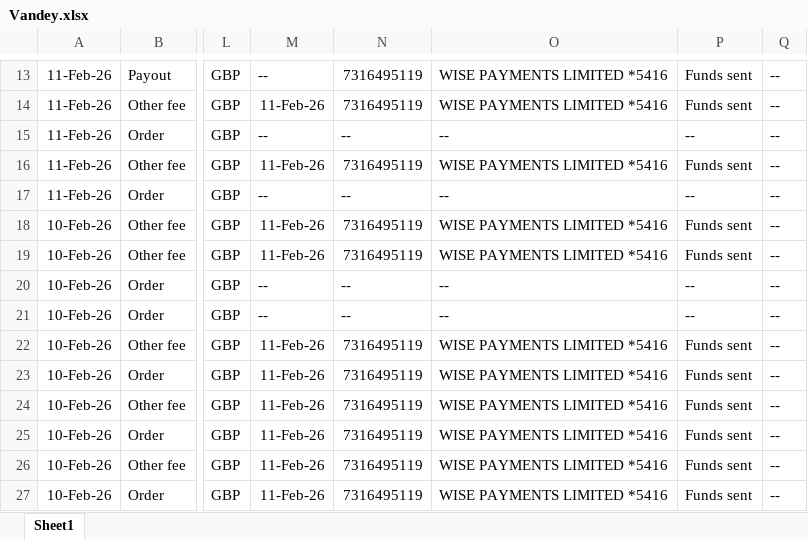
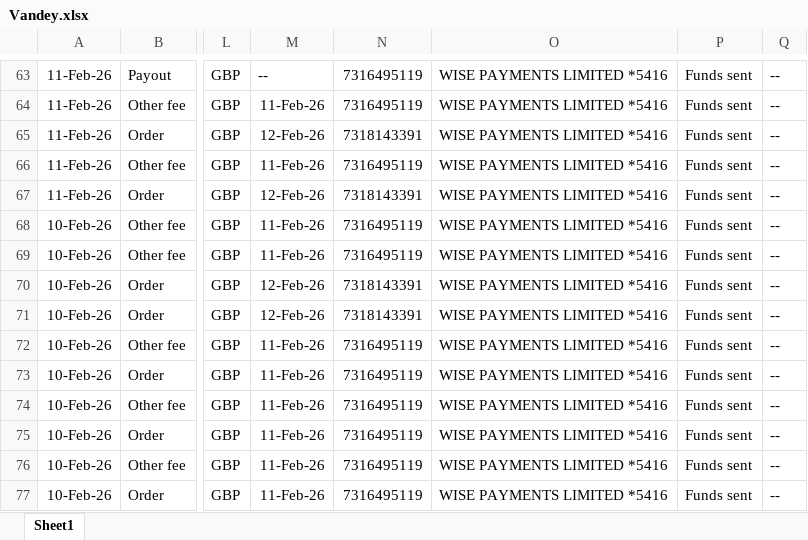
Before and after one commit to NIBH014B/BuckchiDailyReport, an Excel workbook: Raw Sales Data/Vandey.xlsx, sheet Sheet1, drawn as a sheet; only a part is shown, gaps mark what is left out; values as stored, in another font and other column widths than the file's, no borders; addresses are those after the commit; the diff covers the shown part only; the diff names each change by its address in the sheet, - before the commit and + after, or states it on an @@ line.

```diff
--- a/Raw Sales Data/Vandey.xlsx (sheet Sheet1)
+++ b/Raw Sales Data/Vandey.xlsx (sheet Sheet1)
-M65: --
+M65: 12-Feb-26
-N65: --
+N65: 7318143391
-O65: --
+O65: WISE PAYMENTS LIMITED *5416
-P65: --
+P65: Funds sent
-M67: --
+M67: 12-Feb-26
-N67: --
+N67: 7318143391
-O67: --
+O67: WISE PAYMENTS LIMITED *5416
-P67: --
+P67: Funds sent
-M70:M71: --
+M70:M71: 12-Feb-26
-N70:N71: --
+N70:N71: 7318143391
-O70:O71: --
+O70:O71: WISE PAYMENTS LIMITED *5416
-P70:P71: --
+P70:P71: Funds sent
```
Also changed, not shown: 50 added rows elsewhere in this sheet, Raw Sales Data/Amazon.xlsx, Raw Sales Data/Buckchi.xlsx.
